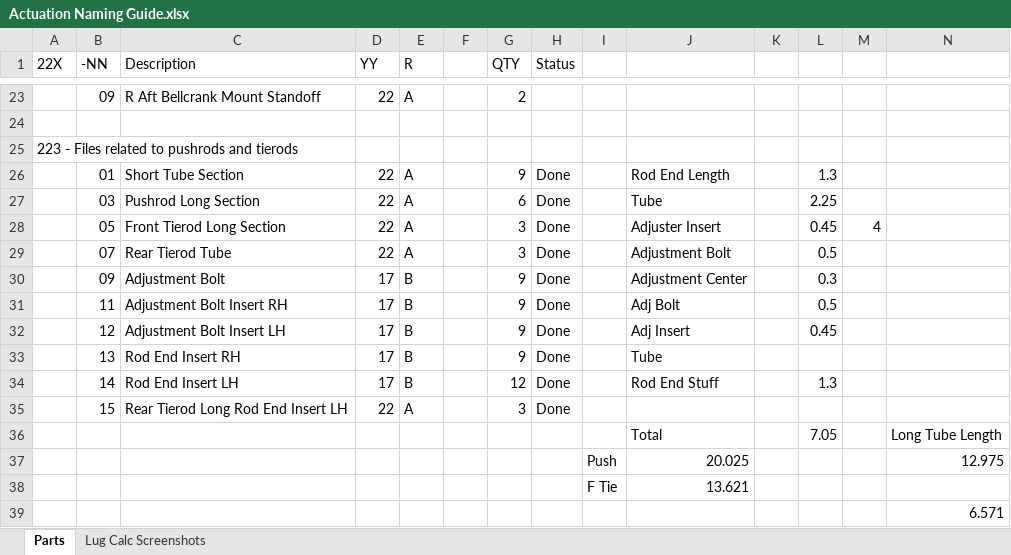
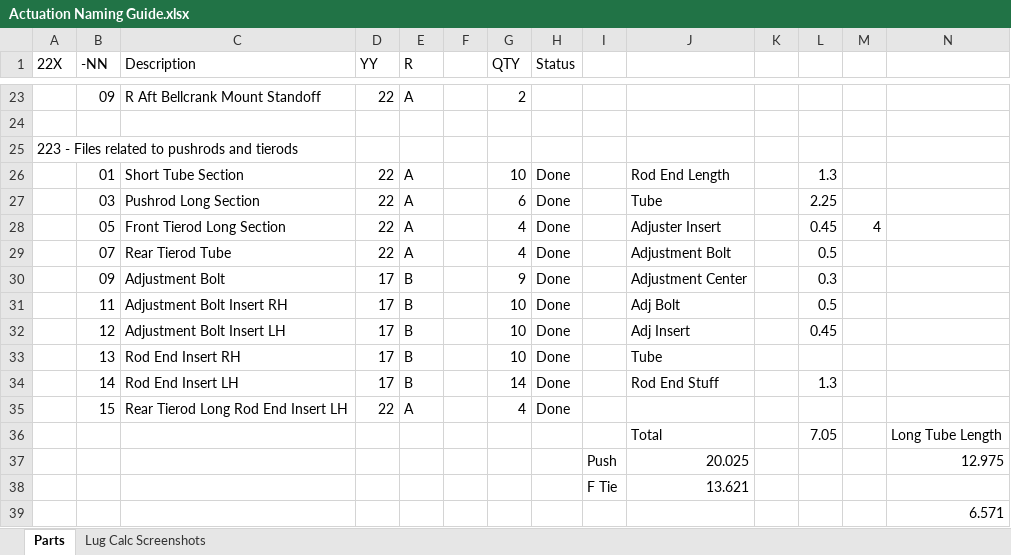
Before and after one commit to Lileigh/Active-CAD, an Excel workbook: 200 - Chassis/220 - Actuation/Actuation Naming Guide.xlsx, sheet Parts, drawn as a sheet; only a part is shown, gaps mark what is left out; values as stored, in another font and other column widths than the file's, no borders; the diff names each change by its address in the sheet, - before the commit and + after, or states it on an @@ line.

```diff
--- a/200 - Chassis/220 - Actuation/Actuation Naming Guide.xlsx (sheet Parts)
+++ b/200 - Chassis/220 - Actuation/Actuation Naming Guide.xlsx (sheet Parts)
-G26 (QTY): 9
+G26 (QTY): 10
-G28:G29 (QTY): 3
+G28:G29 (QTY): 4
-G31:G33 (QTY): 9
+G31:G33 (QTY): 10
-G34 (QTY): 12
+G34 (QTY): 14
-G35 (QTY): 3
+G35 (QTY): 4
```
Also changed, not shown: 200 - Chassis/210 - Control Arms/Control Arm Naming Guide.xlsx, 37 other files.
